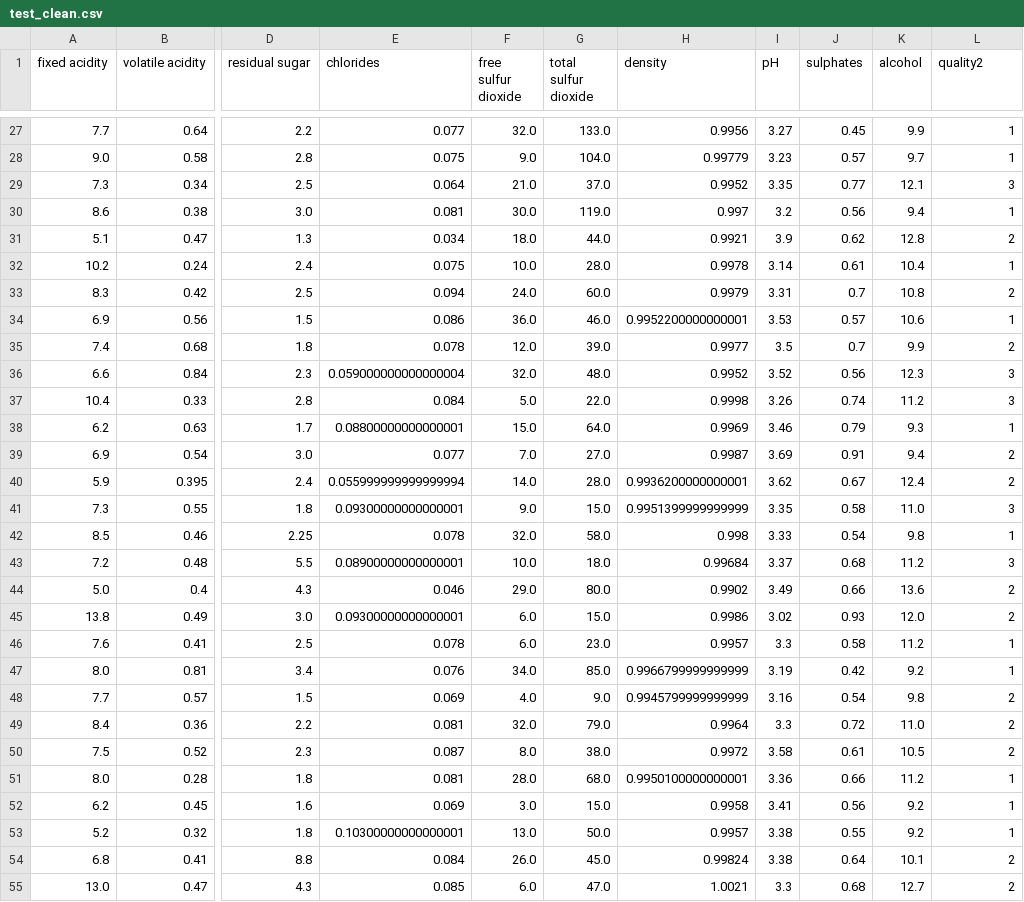
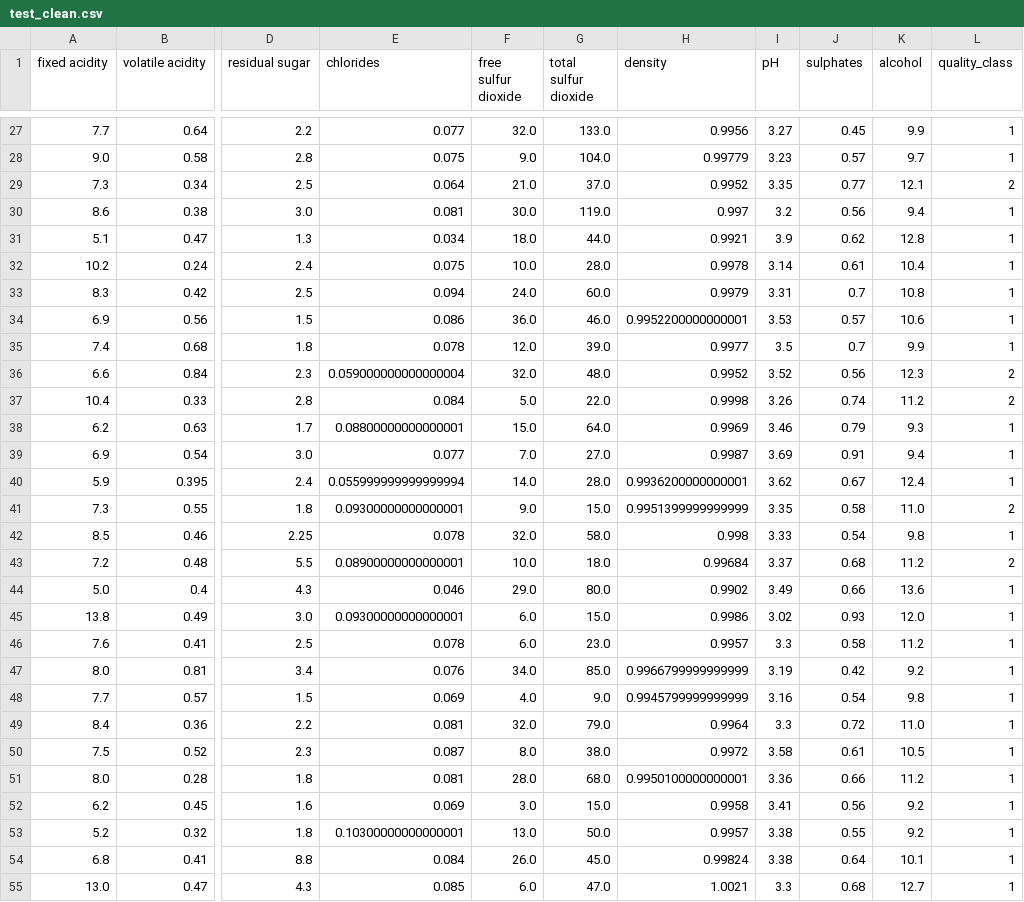
Before and after one commit to Bandolo/winequality-studiolab, a CSV file: test_clean.csv, drawn as a sheet; only a part is shown, gaps mark what is left out; the diff covers the shown part only; the diff names each change by its address in the sheet, - before the commit and + after, or states it on an @@ line.

Commit message:
Modified quality class

```diff
--- a/test_clean.csv
+++ b/test_clean.csv
-L1: quality2
+L1: quality_class
-L29 (quality_class): 3
+L29 (quality_class): 2
-L31 (quality_class): 2
+L31 (quality_class): 1
-L33 (quality_class): 2
+L33 (quality_class): 1
-L35 (quality_class): 2
+L35 (quality_class): 1
-L36:L37 (quality_class): 3
+L36:L37 (quality_class): 2
-L39:L40 (quality_class): 2
+L39:L40 (quality_class): 1
-L41 (quality_class): 3
+L41 (quality_class): 2
-L43 (quality_class): 3
+L43 (quality_class): 2
-L44:L45 (quality_class): 2
+L44:L45 (quality_class): 1
-L48:L50 (quality_class): 2
+L48:L50 (quality_class): 1
-L54:L55 (quality_class): 2
+L54:L55 (quality_class): 1
```
Also changed, not shown: 155 edited cells elsewhere in this file, train_clean.csv, 1 other file.
